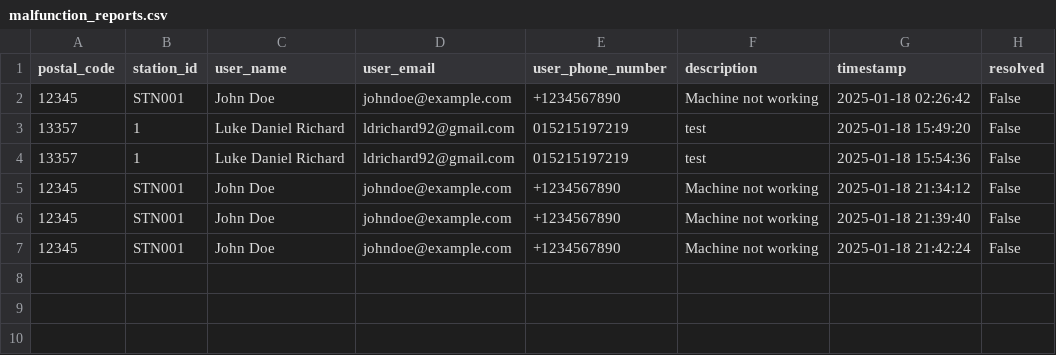
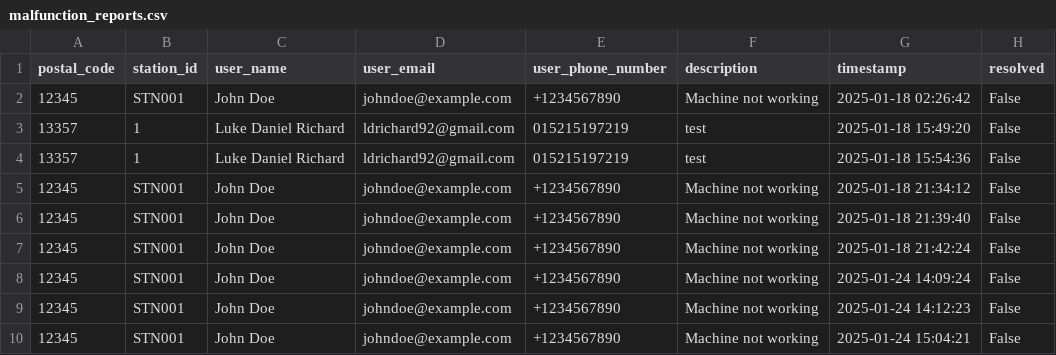
Before and after one commit to lukedrichard/berlingeoheatmap_project1, a CSV file: src/charging/infrastructure/datasets/malfunction_reports.csv, drawn as a sheet; the diff names each change by its address in the sheet, - before the commit and + after, or states it on an @@ line.

```diff
--- a/src/charging/infrastructure/datasets/malfunction_reports.csv
+++ b/src/charging/infrastructure/datasets/malfunction_reports.csv
+row 8: 12345 | STN001 | John Doe | johndoe@example.com | +1234567890 | Machine not working | 2025-01-24 14:09:24 | False
+row 9: 12345 | STN001 | John Doe | johndoe@example.com | +1234567890 | Machine not working | 2025-01-24 14:12:23 | False
+row 10: 12345 | STN001 | John Doe | johndoe@example.com | +1234567890 | Machine not working | 2025-01-24 15:04:21 | False
```
Also changed, not shown: 6 other files.
